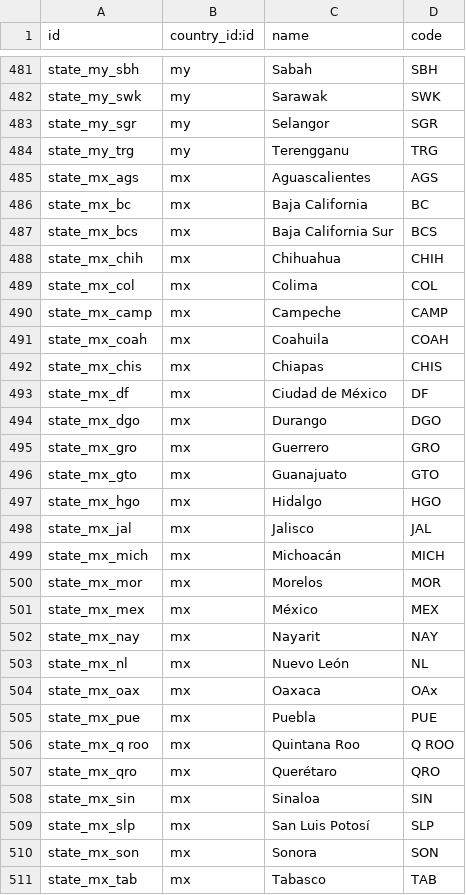
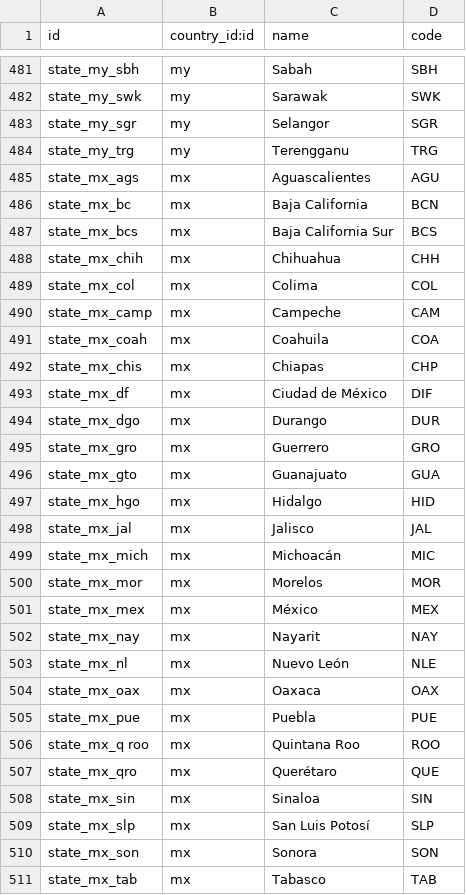
Before and after one commit to cogitoweb/OCB, a CSV file: odoo/addons/base/res/res.country.state.csv, drawn as a sheet; only a part is shown, gaps mark what is left out; the diff covers the shown part only.

Commit message:
[FIX] base: correct Mexican state code based in SAT catalog
The SAT provide this catalog to state codes:
http://www.sat.gob.mx/informacion_fiscal/factura_electronica/Documents/Complementoscfdi/catNomina.xls

This attribute is required in payroll v1.2.
Previous code version did not match the validation

Closes #15535

```diff
--- a/odoo/addons/base/res/res.country.state.csv
+++ b/odoo/addons/base/res/res.country.state.csv
@@ -484,17 +484,17 @@ state_my_sgr,my,"Selangor","SGR"
 state_my_trg,my,"Terengganu","TRG"
-state_mx_ags,mx,"Aguascalientes","AGS"
-state_mx_bc,mx,"Baja California","BC"
+state_mx_ags,mx,"Aguascalientes","AGU"
+state_mx_bc,mx,"Baja California","BCN"
 state_mx_bcs,mx,"Baja California Sur","BCS"
-state_mx_chih,mx,"Chihuahua","CHIH"
+state_mx_chih,mx,"Chihuahua","CHH"
 state_mx_col,mx,"Colima","COL"
-state_mx_camp,mx,"Campeche","CAMP"
-state_mx_coah,mx,"Coahuila","COAH"
-state_mx_chis,mx,"Chiapas","CHIS"
-state_mx_df,mx,"Ciudad de México","DF"
-state_mx_dgo,mx,"Durango","DGO"
+state_mx_camp,mx,"Campeche","CAM"
+state_mx_coah,mx,"Coahuila","COA"
+state_mx_chis,mx,"Chiapas","CHP"
+state_mx_df,mx,"Ciudad de México","DIF"
+state_mx_dgo,mx,"Durango","DUR"
 state_mx_gro,mx,"Guerrero","GRO"
-state_mx_gto,mx,"Guanajuato","GTO"
-state_mx_hgo,mx,"Hidalgo","HGO"
+state_mx_gto,mx,"Guanajuato","GUA"
+state_mx_hgo,mx,"Hidalgo","HID"
 state_mx_jal,mx,"Jalisco","JAL"
-state_mx_mich,mx,"Michoacán","MICH"
+state_mx_mich,mx,"Michoacán","MIC"
 state_mx_mor,mx,"Morelos","MOR"
@@ -502,7 +502,7 @@ state_mx_mex,mx,"México","MEX"
 state_mx_nay,mx,"Nayarit","NAY"
-state_mx_nl,mx,"Nuevo León","NL"
-state_mx_oax,mx,"Oaxaca","OAx"
+state_mx_nl,mx,"Nuevo León","NLE"
+state_mx_oax,mx,"Oaxaca","OAX"
 state_mx_pue,mx,"Puebla","PUE"
-state_mx_q roo,mx,"Quintana Roo","Q ROO"
-state_mx_qro,mx,"Querétaro","QRO"
+state_mx_q roo,mx,"Quintana Roo","ROO"
+state_mx_qro,mx,"Querétaro","QUE"
 state_mx_sin,mx,"Sinaloa","SIN"
```
Also changed, not shown: 2 edited cells elsewhere in this file.
